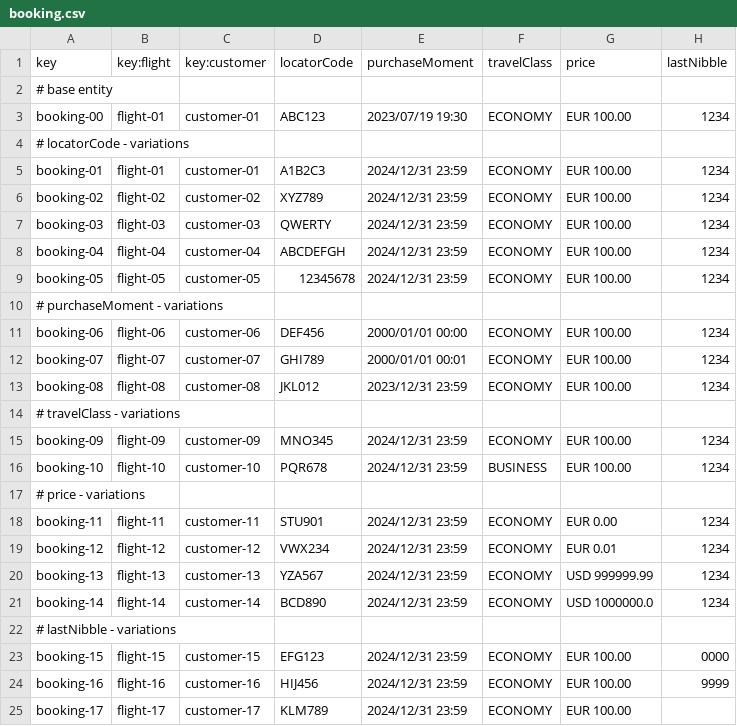
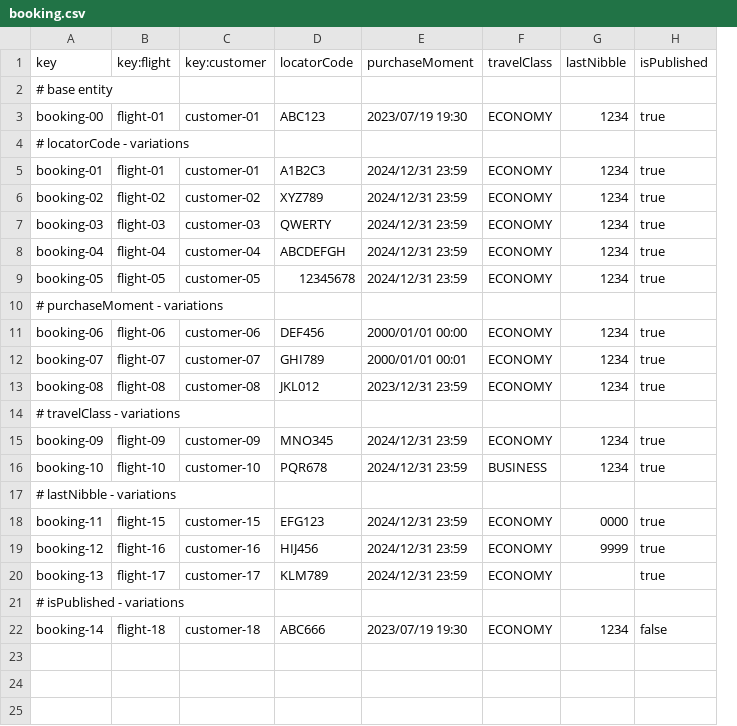
Before and after one commit to ASoult10/Acme-ANS, a CSV file: src/main/resources/WEB-INF/data/sample/booking.csv, drawn as a sheet; removed rows and columns are numbered as before the commit, all else as after; the diff names each change by its address in the sheet, - before the commit and + after, or states it on an @@ line.

Commit message:
Bookings y passengers pueden ser published o no, y se ha hecho derivado el atributo precio

```diff
--- a/src/main/resources/WEB-INF/data/sample/booking.csv
+++ b/src/main/resources/WEB-INF/data/sample/booking.csv
-column G (price), rows 3-16: EUR 100.00 |  | EUR 100.00 | EUR 100.00 | EUR 100.00 | EUR 100.00 | EUR 100.00 |  | EUR 100.00 | EUR 100.00 | EUR 100.00 |  | EUR 100.00 | EUR 100.00; rows 23-25: all EUR 100.00
+column H (isPublished), rows 3-20: true |  | true | true | true | true | true |  | true | true | true |  | true | true |  | true | true | true
-row 17: # price - variations
-row 18: booking-11 | flight-11 | customer-11 | STU901 | 2024/12/31 23:59 | ECONOMY | EUR 0.00 | 1234
-row 19: booking-12 | flight-12 | customer-12 | VWX234 | 2024/12/31 23:59 | ECONOMY | EUR 0.01 | 1234
-row 20: booking-13 | flight-13 | customer-13 | YZA567 | 2024/12/31 23:59 | ECONOMY | USD 999999.99 | 1234
-row 21: booking-14 | flight-14 | customer-14 | BCD890 | 2024/12/31 23:59 | ECONOMY | USD 1000000.0 | 1234
-A18 (key): booking-15
+A18 (key): booking-11
-A19 (key): booking-16
+A19 (key): booking-12
-A20 (key): booking-17
+A20 (key): booking-13
+row 21: # isPublished - variations
+row 22: booking-14 | flight-18 | customer-18 | ABC666 | 2023/07/19 19:30 | ECONOMY | 1234 | false
```
Also changed, not shown: src/main/resources/WEB-INF/data/sample/bookingPassenger.csv, src/main/resources/WEB-INF/data/sample/passenger.csv, 7 other files.
